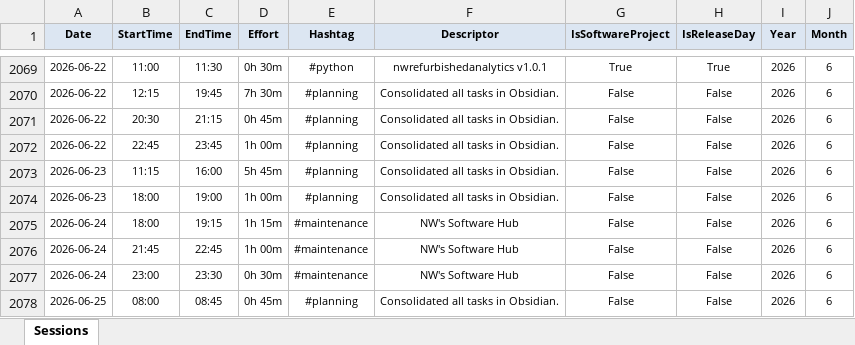
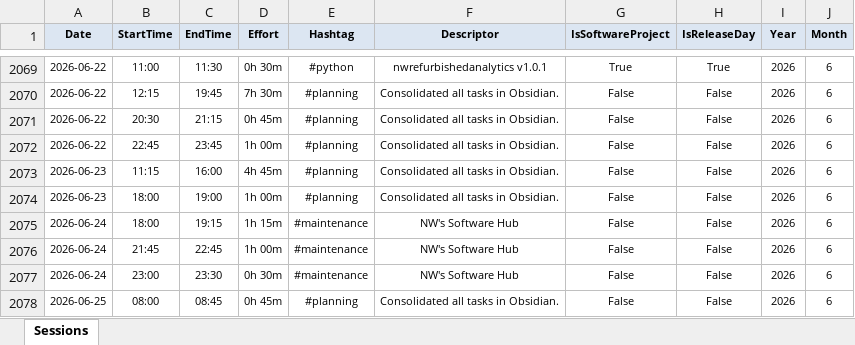
Before and after one commit to numbworks/nwtimetracking, an Excel workbook: data/Time Tracking.xlsx, sheet Sessions, drawn as a sheet; only a part is shown, gaps mark what is left out; values as stored, in another font and other column widths than the file's, no borders; the diff covers the shown part only; the diff names each change by its address in the sheet, - before the commit and + after, or states it on an @@ line.

```diff
--- a/data/Time Tracking.xlsx (sheet Sessions)
+++ b/data/Time Tracking.xlsx (sheet Sessions)
-D2073 (Effort): 5h 45m
+D2073 (Effort): 4h 45m
```
Also changed, not shown: 39 added rows elsewhere in this sheet, 1 other file.
